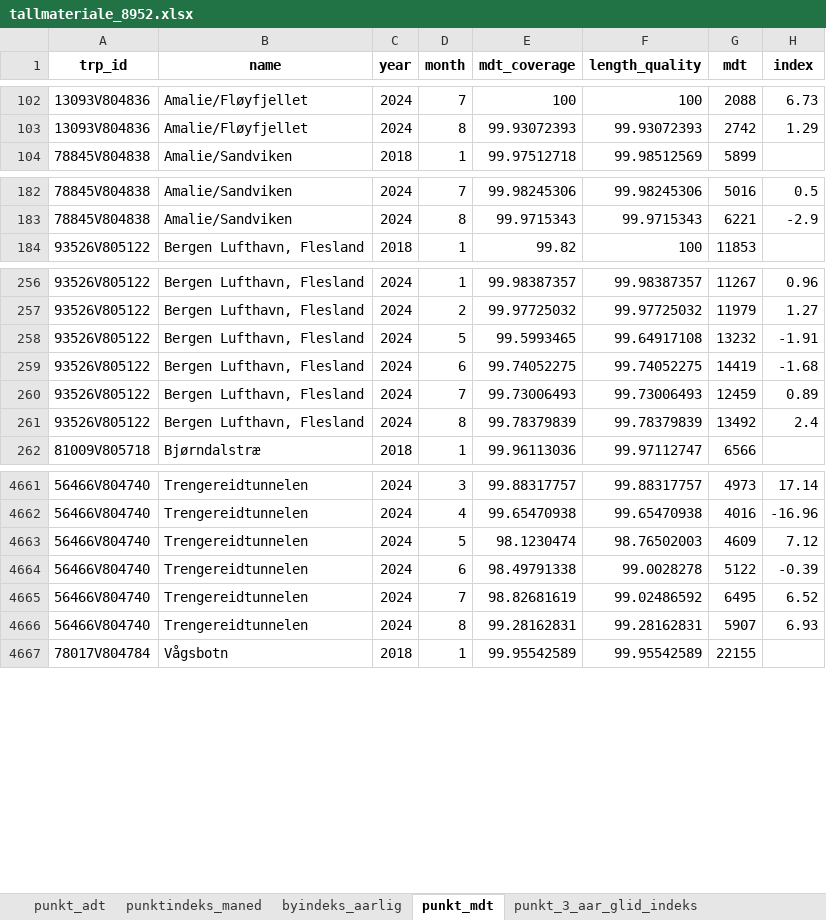
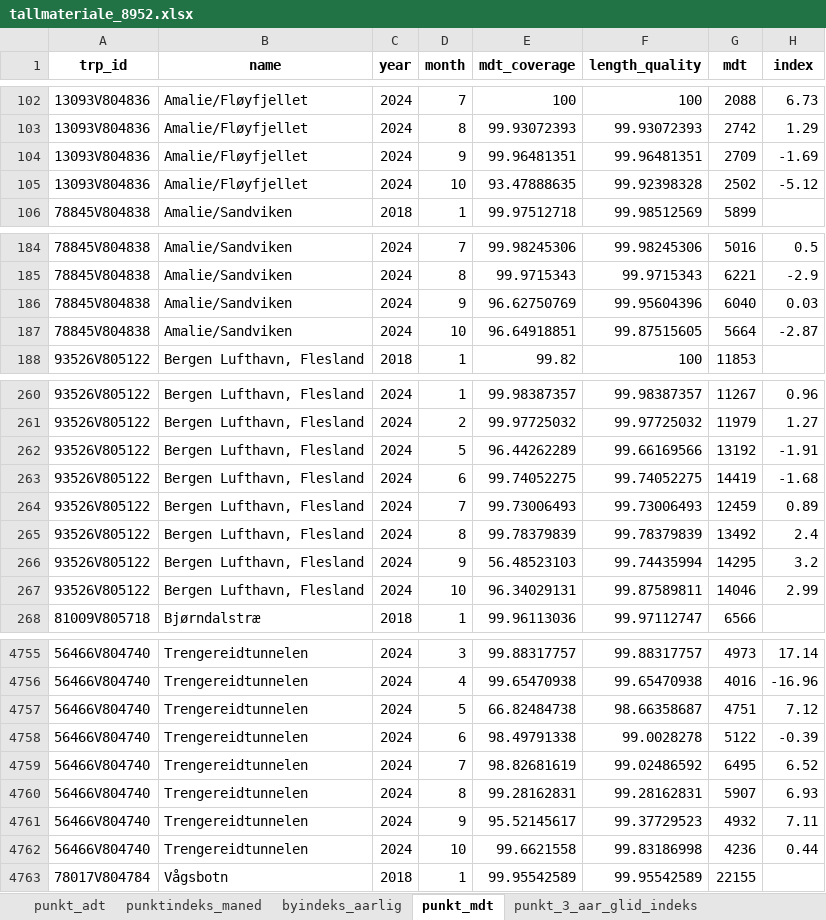
Before and after one commit to snohan/byindeks, an Excel workbook: data_indexpoints_tidy/tallmateriale_8952.xlsx, sheet punkt_mdt, drawn as a sheet; only a part is shown, gaps mark what is left out; values as stored, in another font and other column widths than the file's, no borders; addresses are those after the commit; the diff covers the shown part only; the diff names each change by its address in the sheet, - before the commit and + after, or states it on an @@ line.

```diff
--- a/data_indexpoints_tidy/tallmateriale_8952.xlsx (sheet punkt_mdt)
+++ b/data_indexpoints_tidy/tallmateriale_8952.xlsx (sheet punkt_mdt)
+row 104: 13093V804836 | Amalie/Fløyfjellet | 2024 | 9 | 99.96481351 | 99.96481351 | 2709 | -1.69
+row 105: 13093V804836 | Amalie/Fløyfjellet | 2024 | 10 | 93.47888635 | 99.92398328 | 2502 | -5.12
+row 186: 78845V804838 | Amalie/Sandviken | 2024 | 9 | 96.62750769 | 99.95604396 | 6040 | 0.03
+row 187: 78845V804838 | Amalie/Sandviken | 2024 | 10 | 96.64918851 | 99.87515605 | 5664 | -2.87
-E262 (mdt_coverage): 99.5993465
+E262 (mdt_coverage): 96.44262289
-F262 (length_quality): 99.64917108
+F262 (length_quality): 99.66169566
-G262 (mdt): 13232
+G262 (mdt): 13192
+row 266: 93526V805122 | Bergen Lufthavn, Flesland | 2024 | 9 | 56.48523103 | 99.74435994 | 14295 | 3.2
+row 267: 93526V805122 | Bergen Lufthavn, Flesland | 2024 | 10 | 96.34029131 | 99.87589811 | 14046 | 2.99
-E4757 (mdt_coverage): 98.1230474
+E4757 (mdt_coverage): 66.82484738
-F4757 (length_quality): 98.76502003
+F4757 (length_quality): 98.66358687
-G4757 (mdt): 4609
+G4757 (mdt): 4751
+row 4761: 56466V804740 | Trengereidtunnelen | 2024 | 9 | 95.52145617 | 99.37729523 | 4932 | 7.11
+row 4762: 56466V804740 | Trengereidtunnelen | 2024 | 10 | 99.6621558 | 99.83186998 | 4236 | 0.44
```
Also changed, not shown: 95 added rows, 1 removed row and 16 edited cells elsewhere in this sheet, sheet punkt_3_aar_glid_indeks, sheet punktindeks_maned, sheet by_2_aar_glid_indeks, sheet by_1_aar_glid_indeks, sheet by_3_aar_glid_indeks, sheet punkt_adt, 1 more sheet, data_indexpoints_tidy/tallmateriale_959.xlsx, 1 other file.
